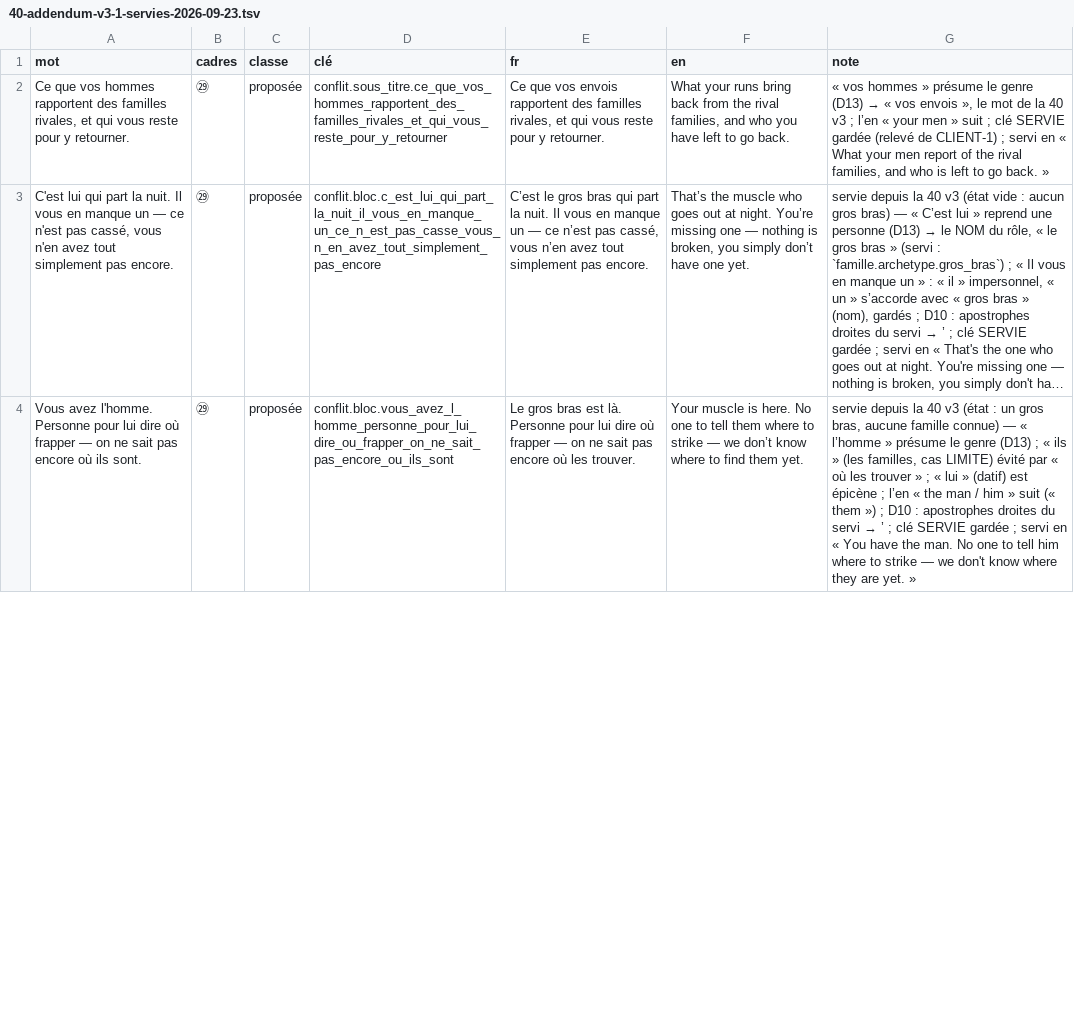
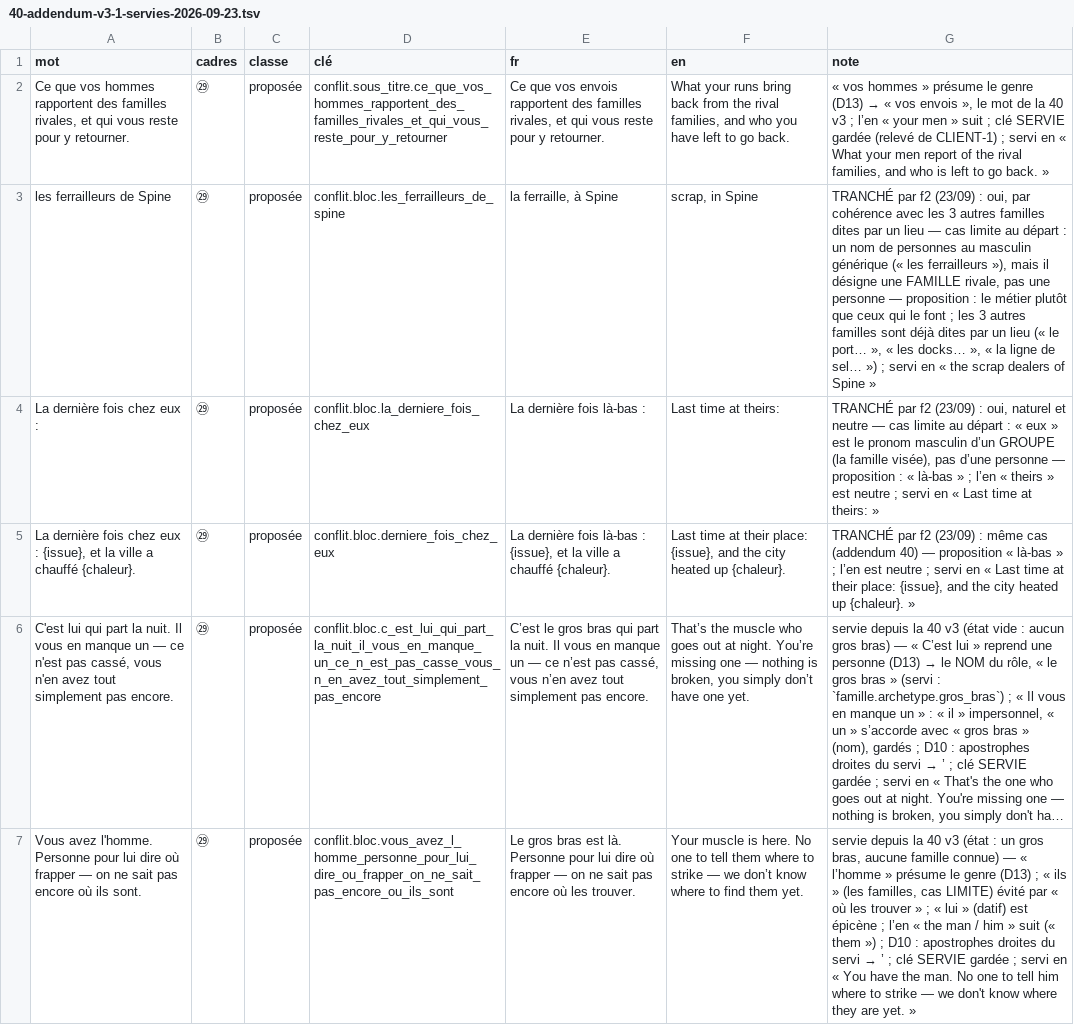
Before and after one commit to azha/mafia-builder-city-clean, a TSV file: Tools/atelier-2026-09-22/40-addendum-v3-1-servies-2026-09-23.tsv, drawn as a sheet; only a part is shown; long unchanged cells end in …; the diff covers the shown part only; the diff names each change by its address in the sheet, - before the commit and + after, or states it on an @@ line.

```diff
--- a/Tools/atelier-2026-09-22/40-addendum-v3-1-servies-2026-09-23.tsv
+++ b/Tools/atelier-2026-09-22/40-addendum-v3-1-servies-2026-09-23.tsv
+row 3: les ferrailleurs de Spine | ㉙ | proposée | conflit.bloc.les_ferrailleurs_de_spine | la ferraille, à Spine | scrap, in Spine | TRANCHÉ par f2 (23/09) : oui, par cohérence avec les 3 autres familles dites par un lieu — cas limite au départ : un nom de personnes au masculin générique (« les ferrailleurs »), mais il désigne une FAMILLE rivale, pas une personne — proposition : le métier plutôt que ceux qui le font ; les 3 autres familles sont déjà dites par un lieu (« le port… », « les docks… », « la ligne de sel… ») ; servi en « the scrap dealers of Spine »
+row 4: La dernière fois chez eux : | ㉙ | proposée | conflit.bloc.la_derniere_fois_chez_eux | La dernière fois là-bas : | Last time at theirs: | TRANCHÉ par f2 (23/09) : oui, naturel et neutre — cas limite au départ : « eux » est le pronom masculin d’un GROUPE (la famille visée), pas d’une personne — proposition : « là-bas » ; l’en « theirs » est neutre ; servi en « Last time at theirs: »
+row 5: La dernière fois chez eux : {issue}, et la ville a chauffé {chaleur}. | ㉙ | proposée | conflit.bloc.derniere_fois_chez_eux | La dernière fois là-bas : {issue}, et la ville a chauffé {chaleur}. | Last time at their place: {issue}, and the city heated up {chaleur}. | TRANCHÉ par f2 (23/09) : même cas (addendum 40) — proposition « là-bas » ; l’en est neutre ; servi en « Last time at their place: {issue}, and the city heated up {chaleur}. »
```
Also changed, not shown: 3 removed rows elsewhere in this file, 1 other file.
